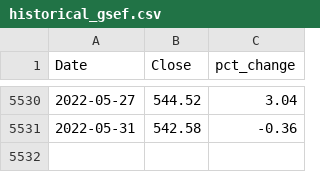
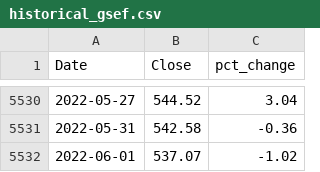
Before and after one commit to eshraongithub/nn-global-sustainable-equity-fund-time-series-forecasting-using-prophet, a CSV file: gsef_output/historical_gsef.csv, drawn as a sheet; only a part is shown, gaps mark what is left out.

```diff
--- a/gsef_output/historical_gsef.csv
+++ b/gsef_output/historical_gsef.csv
@@ -5531 +5531,2 @@ Date,Close,pct_change
 2022-05-31,542.58,-0.36
+2022-06-01,537.07,-1.02
```
Also changed, not shown: 10 other files.
